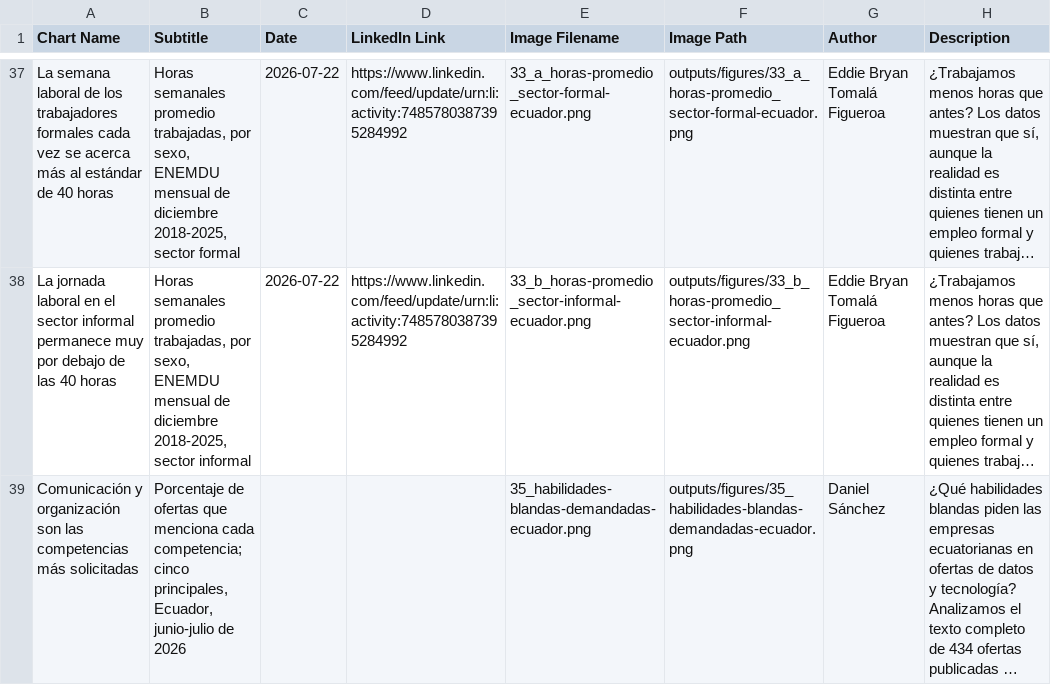
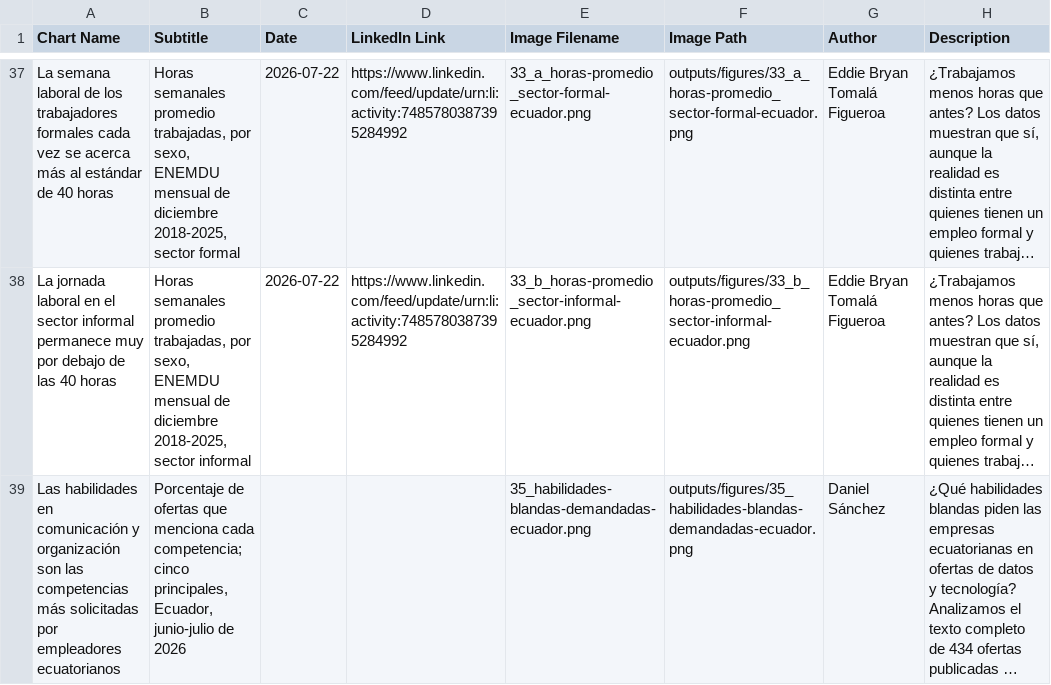
Before and after one commit to elquantificador/graficos-el-quantificador, a CSV file: outputs/chart_catalog/chart_catalog.csv, drawn as a sheet; only a part is shown, gaps mark what is left out; long unchanged cells end in …; the diff names each change by its address in the sheet, - before the commit and + after, or states it on an @@ line.

Commit message:
Expand chart 35 title with employer framing

```diff
--- a/outputs/chart_catalog/chart_catalog.csv
+++ b/outputs/chart_catalog/chart_catalog.csv
-A39 (Chart Name): Comunicación y organización son las competencias más solicitadas
+A39 (Chart Name): Las habilidades en comunicación y organización son las competencias más solicitadas por empleadores ecuatorianos
```
Also changed, not shown: 2 other files.
